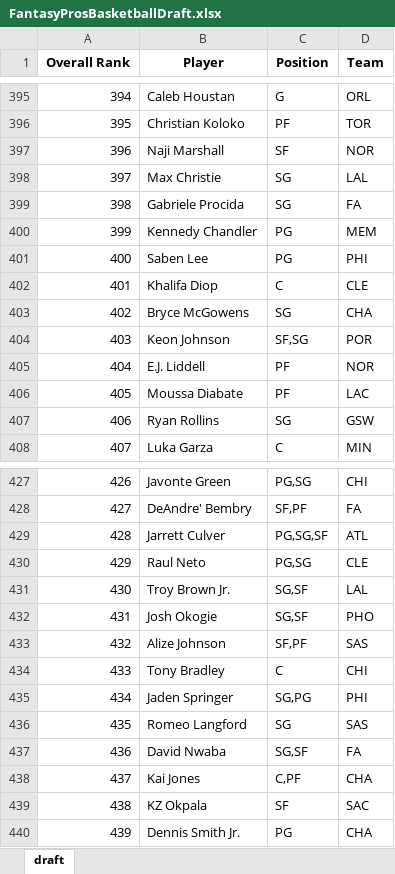
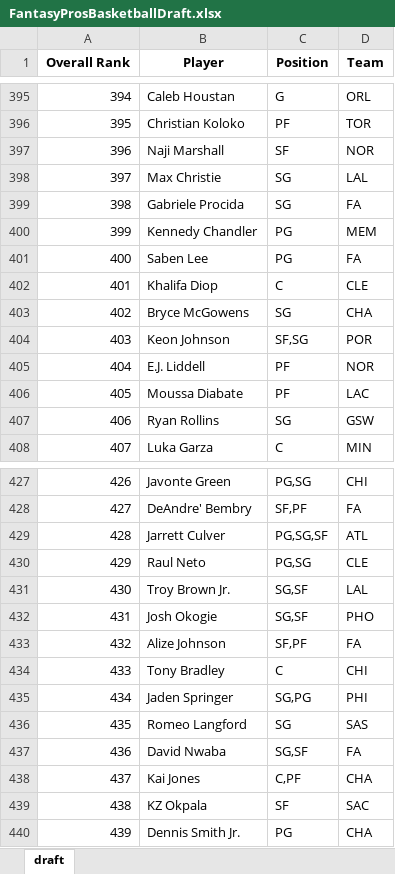
Before and after one commit to barbacbd/FantasyRankings, an Excel workbook: docs/FantasyProsBasketballDraft.xlsx, sheet draft, drawn as a sheet; only a part is shown, gaps mark what is left out; values as stored, in another font and other column widths than the file's, no borders; the diff names each change by its address in the sheet, - before the commit and + after, or states it on an @@ line.

```diff
--- a/docs/FantasyProsBasketballDraft.xlsx (sheet draft)
+++ b/docs/FantasyProsBasketballDraft.xlsx (sheet draft)
-D401 (Team): PHI
+D401 (Team): FA
-D433 (Team): SAS
+D433 (Team): FA
```
Also changed, not shown: docs/FantasyProsBaseballDraft.xlsx, docs/FantasyProsFootballDraft.xlsx, 8 other files.
